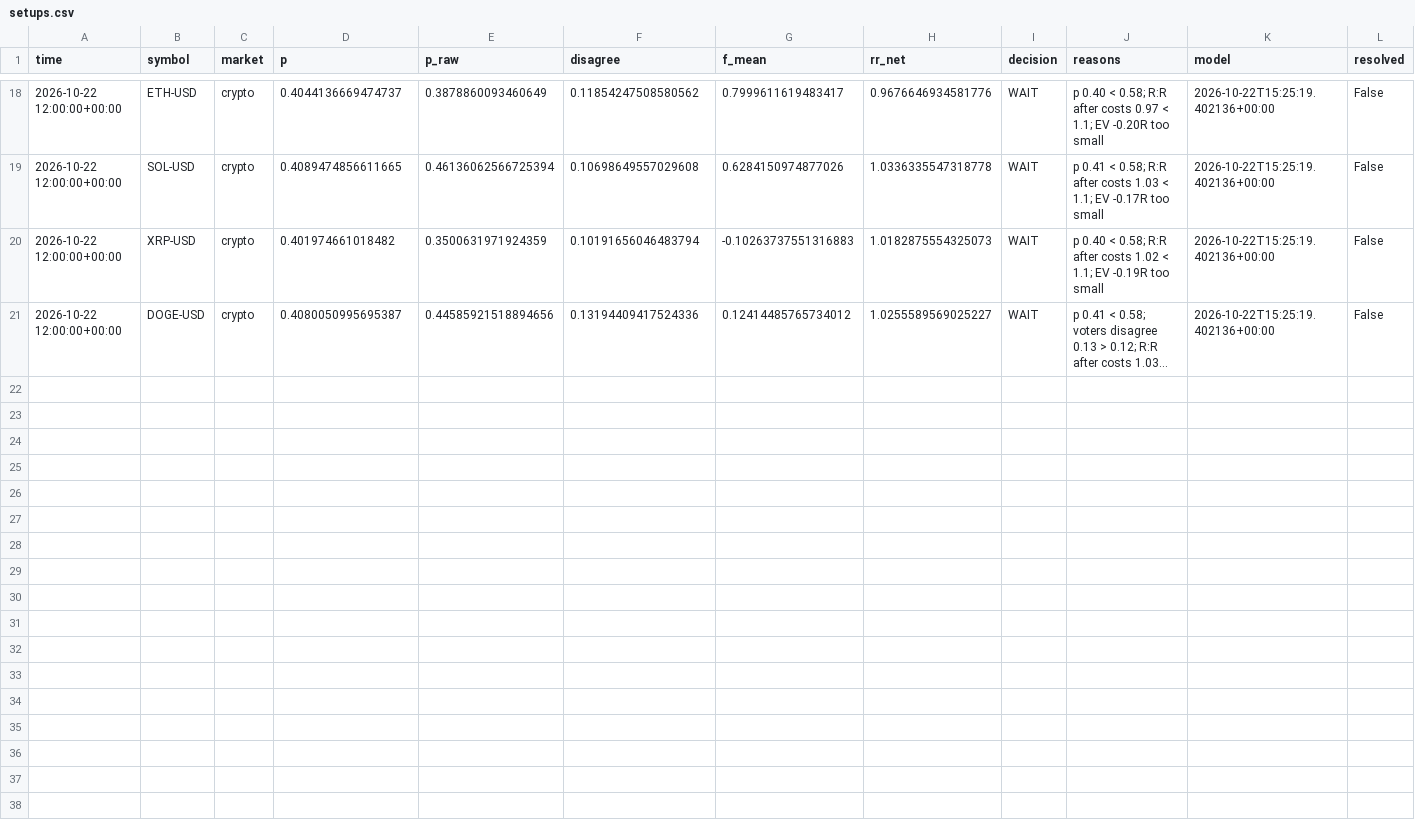
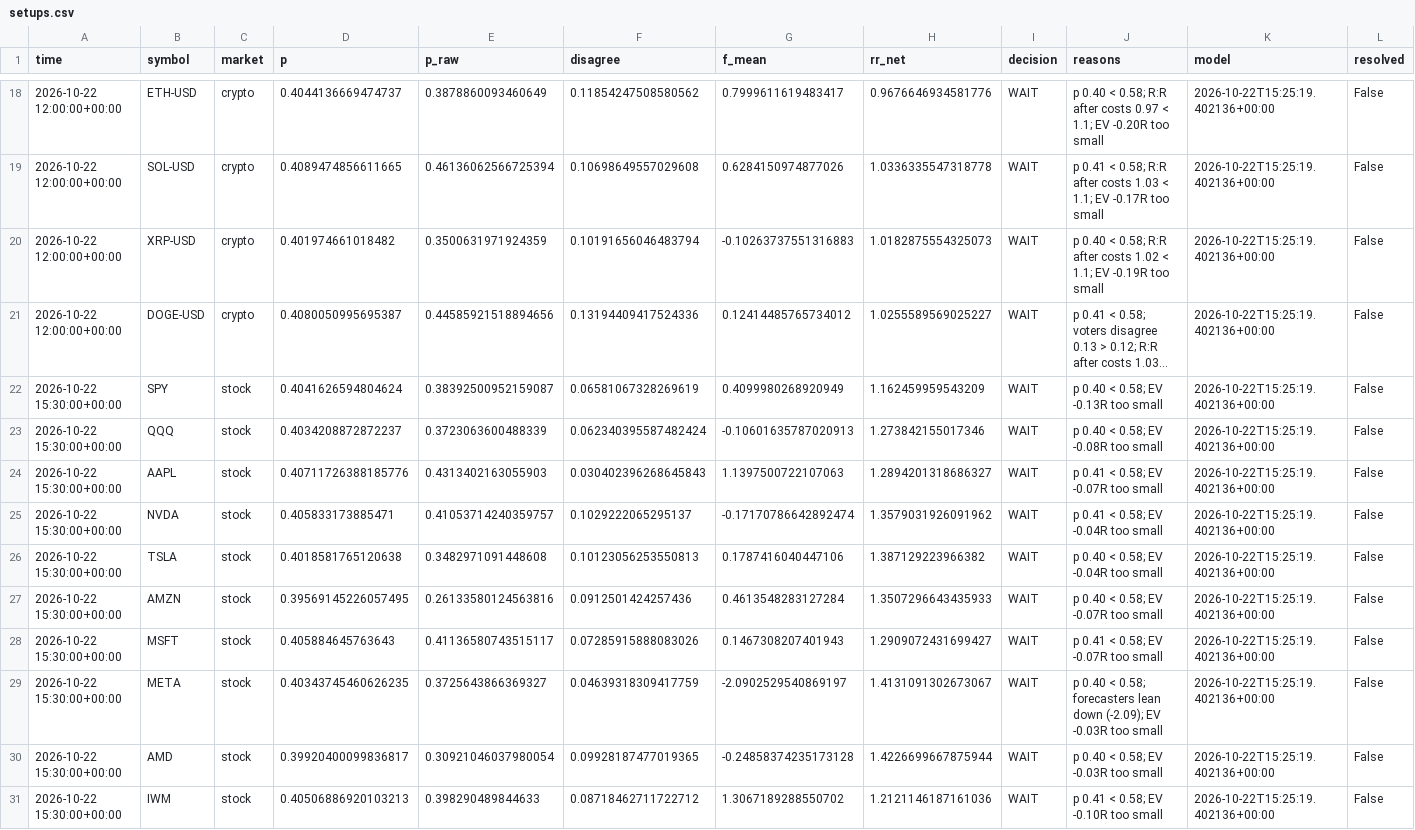
Before and after one commit to jaysantmyer-spec/ai-trader, a CSV file: data/setups.csv, drawn as a sheet; only a part is shown, gaps mark what is left out; long unchanged cells end in …; rows hold the shown columns only; the diff names each change by its address in the sheet, - before the commit and + after, or states it on an @@ line.

```diff
--- a/data/setups.csv
+++ b/data/setups.csv
+row 22: 2026-10-22 15:30:00+00:00 | SPY | stock | 0.4041626594804624 | 0.38392500952159087 | 0.06581067328269619 | 0.4099980268920949 | 1.162459959543209 | WAIT | p 0.40 < 0.58; EV -0.13R too small | 2026-10-22T15:25:19.402136+00:00 | False
+row 23: 2026-10-22 15:30:00+00:00 | QQQ | stock | 0.4034208872872237 | 0.3723063600488339 | 0.062340395587482424 | -0.10601635787020913 | 1.273842155017346 | WAIT | p 0.40 < 0.58; EV -0.08R too small | 2026-10-22T15:25:19.402136+00:00 | False
+row 24: 2026-10-22 15:30:00+00:00 | AAPL | stock | 0.40711726388185776 | 0.4313402163055903 | 0.030402396268645843 | 1.1397500722107063 | 1.2894201318686327 | WAIT | p 0.41 < 0.58; EV -0.07R too small | 2026-10-22T15:25:19.402136+00:00 | False
+row 25: 2026-10-22 15:30:00+00:00 | NVDA | stock | 0.405833173885471 | 0.41053714240359757 | 0.1029222065295137 | -0.17170786642892474 | 1.3579031926091962 | WAIT | p 0.41 < 0.58; EV -0.04R too small | 2026-10-22T15:25:19.402136+00:00 | False
+row 26: 2026-10-22 15:30:00+00:00 | TSLA | stock | 0.4018581765120638 | 0.3482971091448608 | 0.10123056253550813 | 0.1787416040447106 | 1.387129223966382 | WAIT | p 0.40 < 0.58; EV -0.04R too small | 2026-10-22T15:25:19.402136+00:00 | False
+row 27: 2026-10-22 15:30:00+00:00 | AMZN | stock | 0.39569145226057495 | 0.26133580124563816 | 0.0912501424257436 | 0.4613548283127284 | 1.3507296643435933 | WAIT | p 0.40 < 0.58; EV -0.07R too small | 2026-10-22T15:25:19.402136+00:00 | False
+row 28: 2026-10-22 15:30:00+00:00 | MSFT | stock | 0.405884645763643 | 0.41136580743515117 | 0.07285915888083026 | 0.1467308207401943 | 1.2909072431699427 | WAIT | p 0.41 < 0.58; EV -0.07R too small | 2026-10-22T15:25:19.402136+00:00 | False
+row 29: 2026-10-22 15:30:00+00:00 | META | stock | 0.40343745460626235 | 0.3725643866369327 | 0.04639318309417759 | -2.0902529540869197 | 1.4131091302673067 | WAIT | p 0.40 < 0.58; forecasters lean down (-2.09); EV -0.03R too small | 2026-10-22T15:25:19.402136+00:00 | False
+row 30: 2026-10-22 15:30:00+00:00 | AMD | stock | 0.39920400099836817 | 0.30921046037980054 | 0.09928187477019365 | -0.24858374235173128 | 1.4226699667875944 | WAIT | p 0.40 < 0.58; EV -0.03R too small | 2026-10-22T15:25:19.402136+00:00 | False
+row 31: 2026-10-22 15:30:00+00:00 | IWM | stock | 0.40506886920103213 | 0.398290489844633 | 0.08718462711722712 | 1.3067189288550702 | 1.2121146187161036 | WAIT | p 0.41 < 0.58; EV -0.10R too small | 2026-10-22T15:25:19.402136+00:00 | False
```
Also changed, not shown: data/bars/AMD.csv, data/bars/AMZN.csv, 15 other files.
